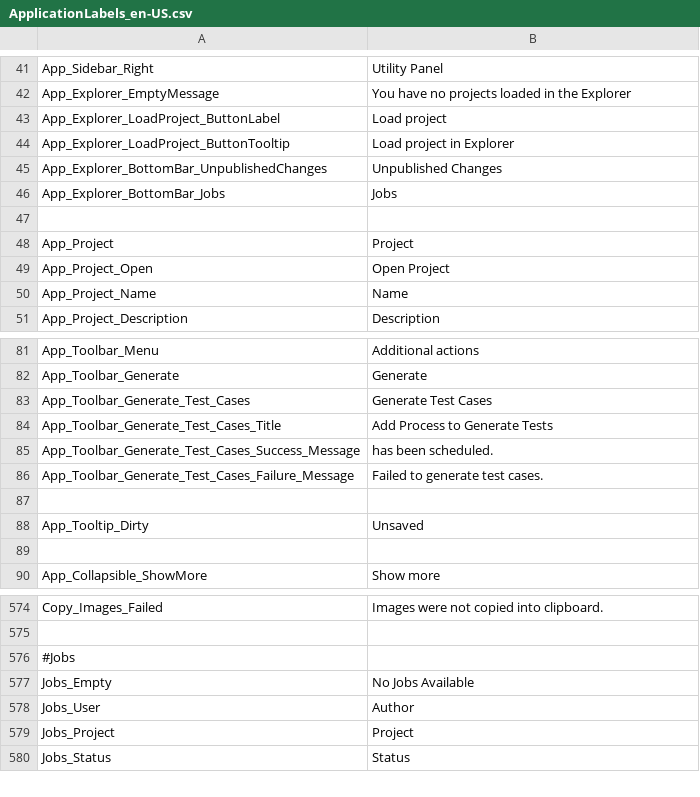
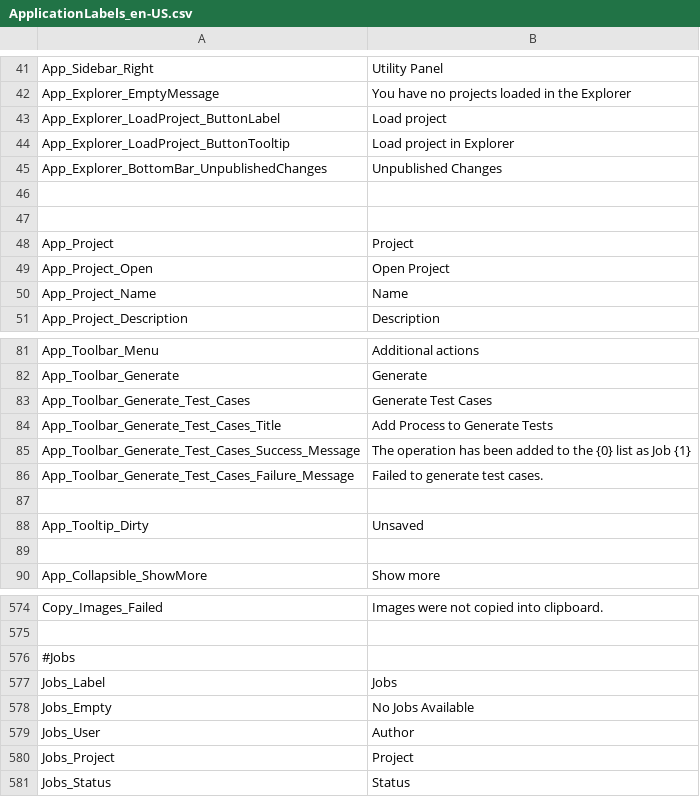
Before and after one commit to ogolikhin/blueprint, a CSV file: svc/db/AdminStorage/Data/ApplicationLabels_en-US.csv, drawn as a sheet; only a part is shown, gaps mark what is left out.

```diff
--- a/svc/db/AdminStorage/Data/ApplicationLabels_en-US.csv
+++ b/svc/db/AdminStorage/Data/ApplicationLabels_en-US.csv
@@ -45,3 +45,3 @@ App_Explorer_LoadProject_ButtonTooltip,"Load project in Explorer"
 App_Explorer_BottomBar_UnpublishedChanges, "Unpublished Changes"
-App_Explorer_BottomBar_Jobs, "Jobs"
+
 
@@ -84,3 +84,3 @@ App_Toolbar_Generate_Test_Cases, "Generate Test Cases"
 App_Toolbar_Generate_Test_Cases_Title, "Add Process to Generate Tests"
-App_Toolbar_Generate_Test_Cases_Success_Message, "has been scheduled."
+App_Toolbar_Generate_Test_Cases_Success_Message, "The operation has been added to the {0} list as Job {1}"
 App_Toolbar_Generate_Test_Cases_Failure_Message, "Failed to generate test cases."
@@ -576,2 +576,3 @@ Copy_Images_Failed, "Images were not copied into clipboard."
 #Jobs
+Jobs_Label, "Jobs"
 Jobs_Empty, "No Jobs Available"
```
Also changed, not shown: 9 other files.
